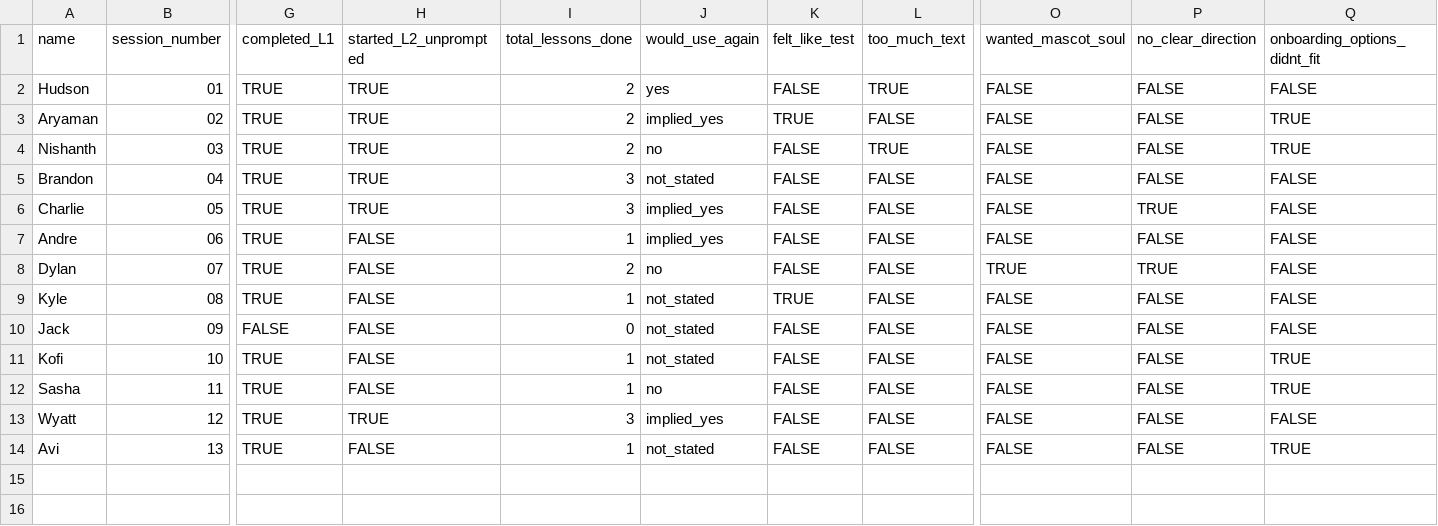
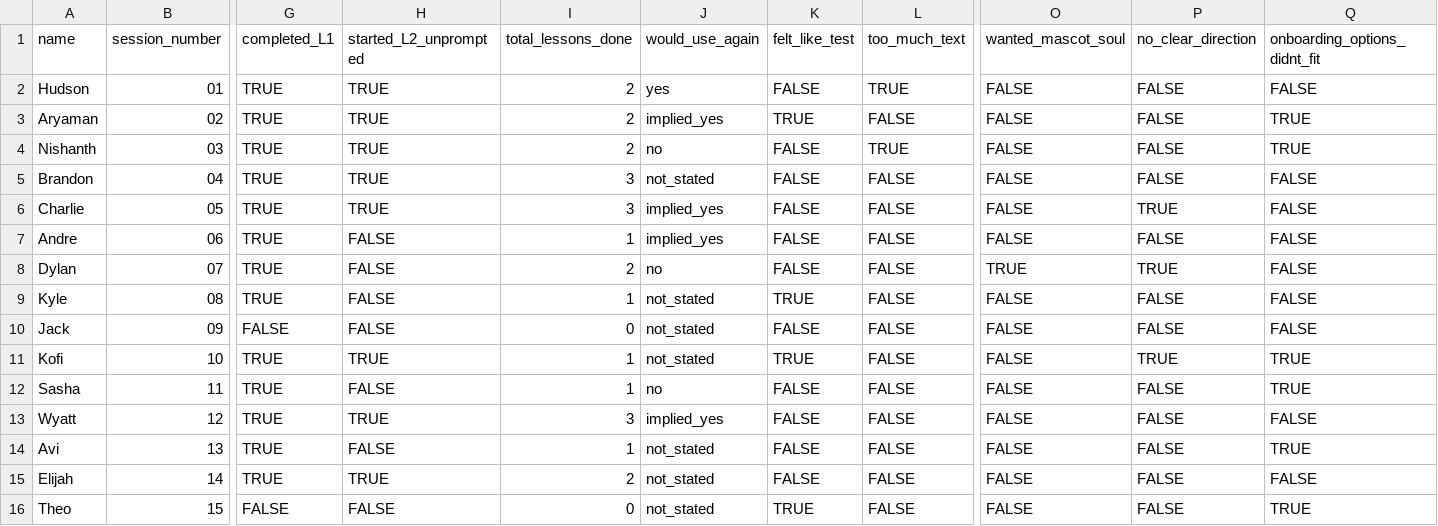
Before and after one commit to jonathan-chamberlin/social-iq-app, a CSV file: user-research/user-feedback-matrix.csv, drawn as a sheet; only a part is shown, gaps mark what is left out; rows hold the shown columns only; the diff names each change by its address in the sheet, - before the commit and + after, or states it on an @@ line.

Commit message:
docs: add Elijah + Theo feedback, update Kofi with follow-up data
Sessions 14-15 added. Kofi follow-up revealed L2 start + quiz feel.
Theo (ICP) may have bounced at onboarding — independently echoed
Andre's "less quiz, more personalized" feedback. All stats updated.

```diff
--- a/user-research/user-feedback-matrix.csv
+++ b/user-research/user-feedback-matrix.csv
-H11 (started_L2_unprompted): FALSE
+H11 (started_L2_unprompted): TRUE
-K11 (felt_like_test): FALSE
+K11 (felt_like_test): TRUE
-P11 (no_clear_direction): FALSE
+P11 (no_clear_direction): TRUE
+row 15: Elijah | 14 | TRUE | TRUE | 2 | not_stated | FALSE | FALSE | FALSE | FALSE | FALSE
+row 16: Theo | 15 | FALSE | FALSE | 0 | not_stated | TRUE | FALSE | FALSE | FALSE | TRUE
```
Also changed, not shown: 6 other files.
